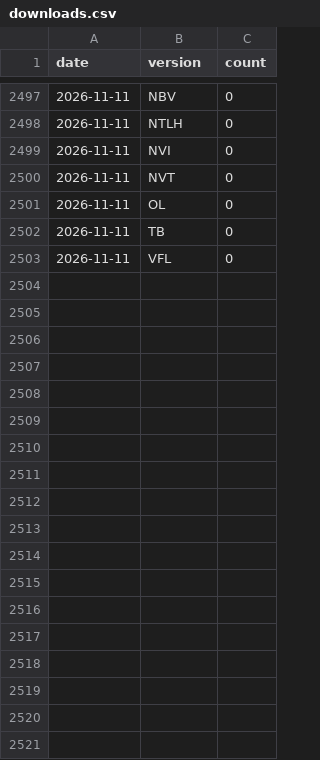
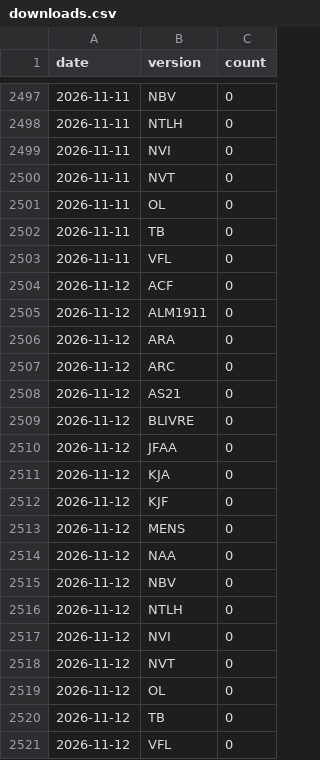
Before and after one commit to kelvinst/biblias, a CSV file: data/stats/downloads.csv, drawn as a sheet; only a part is shown, gaps mark what is left out; the diff names each change by its address in the sheet, - before the commit and + after, or states it on an @@ line.

```diff
--- a/data/stats/downloads.csv
+++ b/data/stats/downloads.csv
+row 2504: 2026-11-12 | ACF | 0
+row 2505: 2026-11-12 | ALM1911 | 0
+row 2506: 2026-11-12 | ARA | 0
+row 2507: 2026-11-12 | ARC | 0
+row 2508: 2026-11-12 | AS21 | 0
+row 2509: 2026-11-12 | BLIVRE | 0
+row 2510: 2026-11-12 | JFAA | 0
+row 2511: 2026-11-12 | KJA | 0
+row 2512: 2026-11-12 | KJF | 0
+row 2513: 2026-11-12 | MENS | 0
+row 2514: 2026-11-12 | NAA | 0
+row 2515: 2026-11-12 | NBV | 0
+row 2516: 2026-11-12 | NTLH | 0
+row 2517: 2026-11-12 | NVI | 0
+row 2518: 2026-11-12 | NVT | 0
+row 2519: 2026-11-12 | OL | 0
+row 2520: 2026-11-12 | TB | 0
+row 2521: 2026-11-12 | VFL | 0
```
Also changed, not shown: 1 other file.
